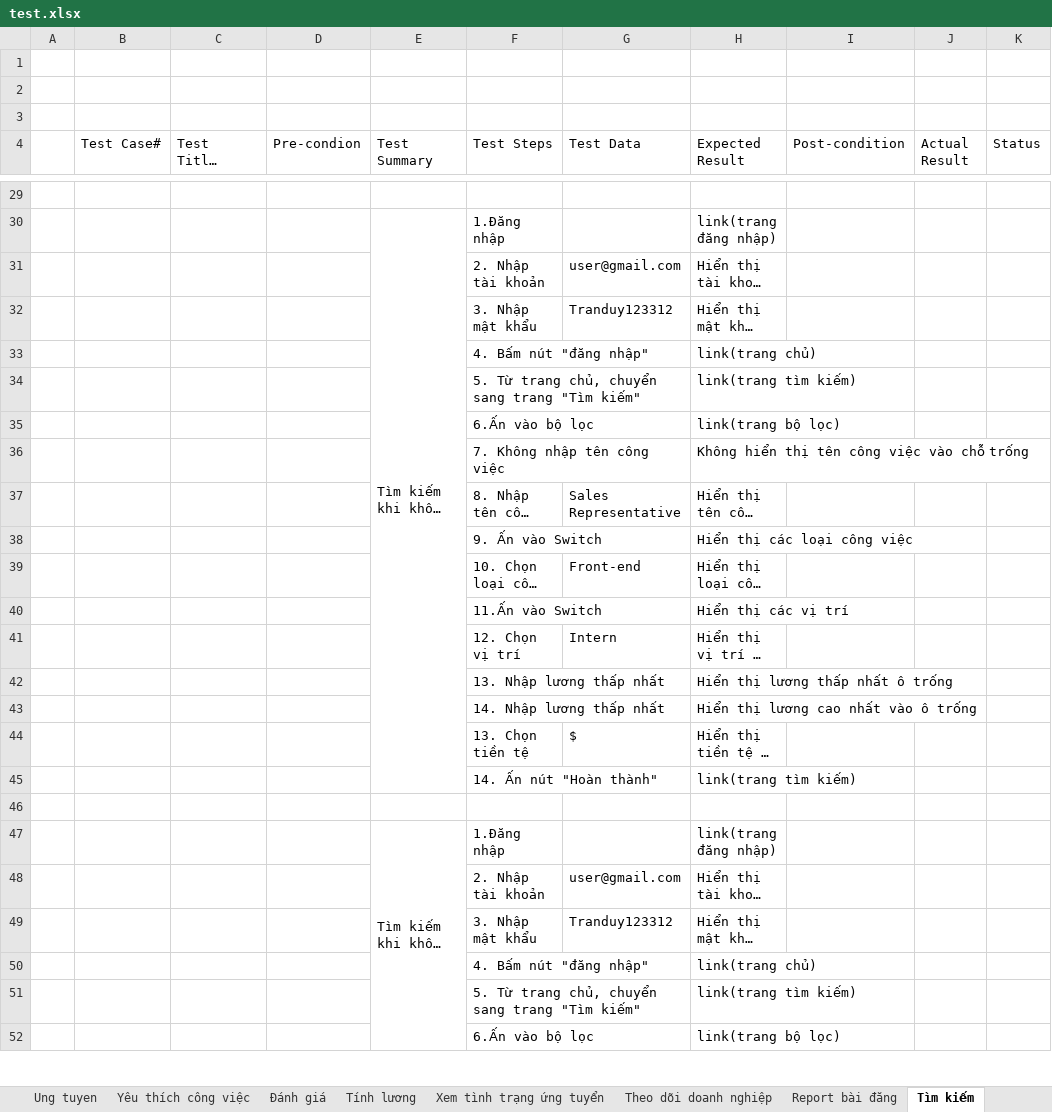
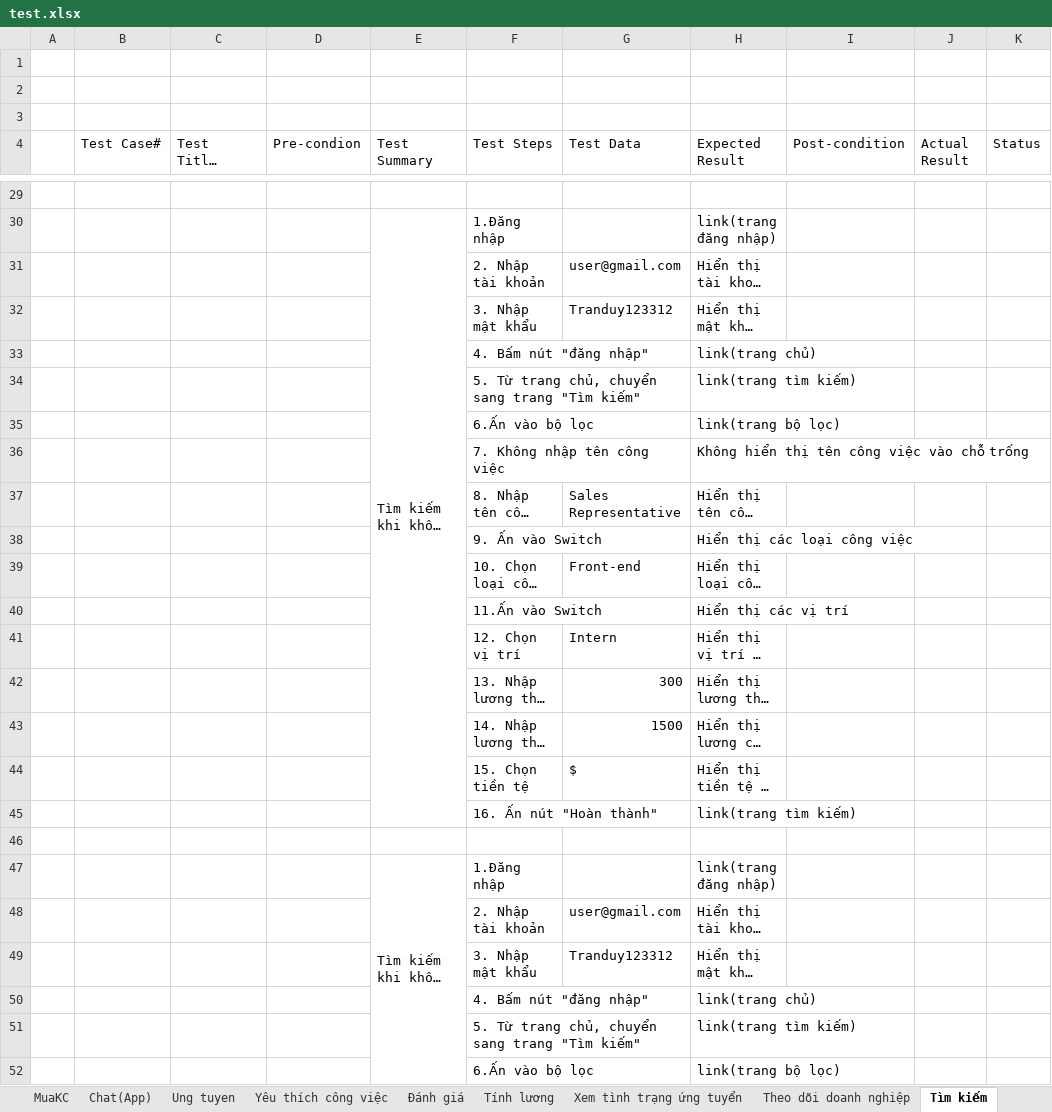
Before and after one commit to trduyTh4nh/JobSift_TestScriptApp, an Excel workbook: test.xlsx, sheet Tìm kiếm, drawn as a sheet; only a part is shown, gaps mark what is left out; long unchanged cells end in …; values as stored, in another font and other column widths than the file's, no borders; removed rows and columns are numbered as before the commit, all else as after; the diff covers the shown part only; the diff names each change by its address in the sheet, - before the commit and + after, or states it on an @@ line.

```diff
--- a/test.xlsx (sheet Tìm kiếm)
+++ b/test.xlsx (sheet Tìm kiếm)
+sheet tab: Chat(App)
-G42 (Test Data): (empty)
+G42 (Test Data): 300
-G43 (Test Data): (empty)
+G43 (Test Data): 1500
-F44 (Test Steps): 13. Chọn tiền tệ
+F44 (Test Steps): 15. Chọn tiền tệ
-F45 (Test Steps): 14. Ấn nút "Hoàn thành"
+F45 (Test Steps): 16. Ấn nút "Hoàn thành"
-E47:E62 merged
+E47:E62 merged
```
Also changed, not shown: 60 added rows, 7 edited cells and merged cells elsewhere in this sheet, sheet MuaKC, sheet Đăng bài(web), sheet Tạo CV, sheet Chat(Web), sheet Đăng nhập(App), sheet Ung tuyen, 1 more sheet, other sheet tabs, 8 other files.
